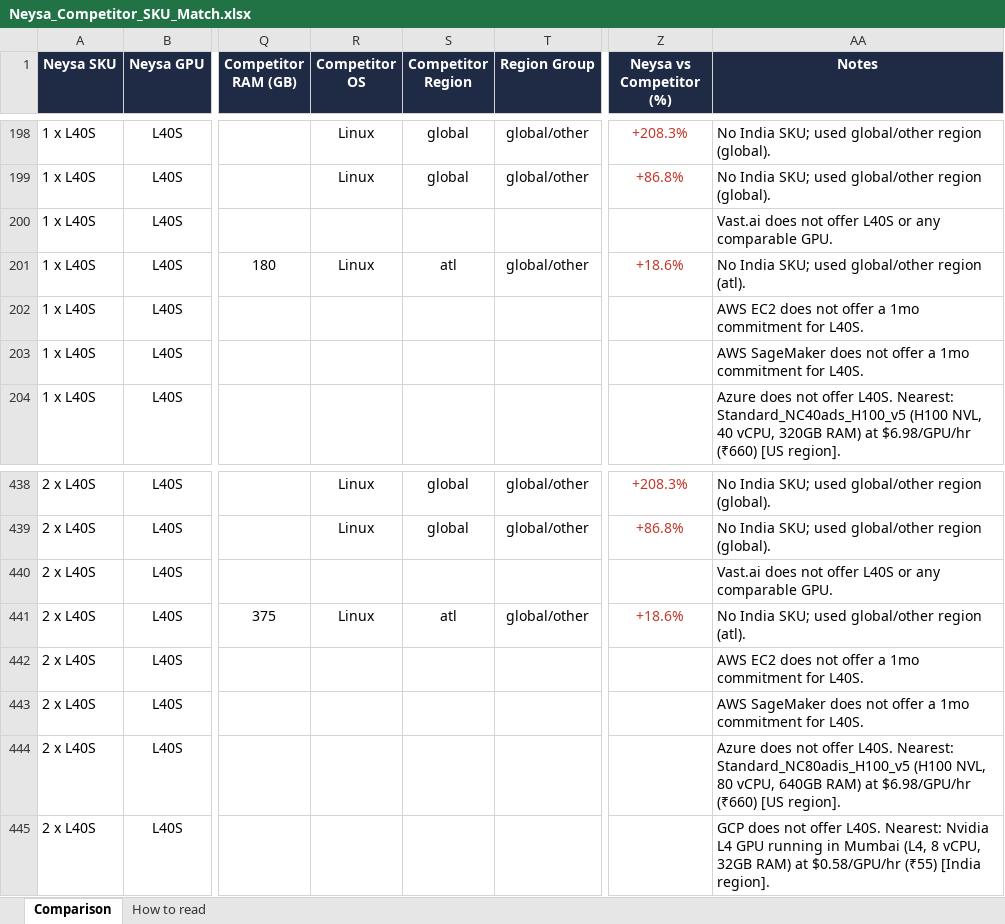
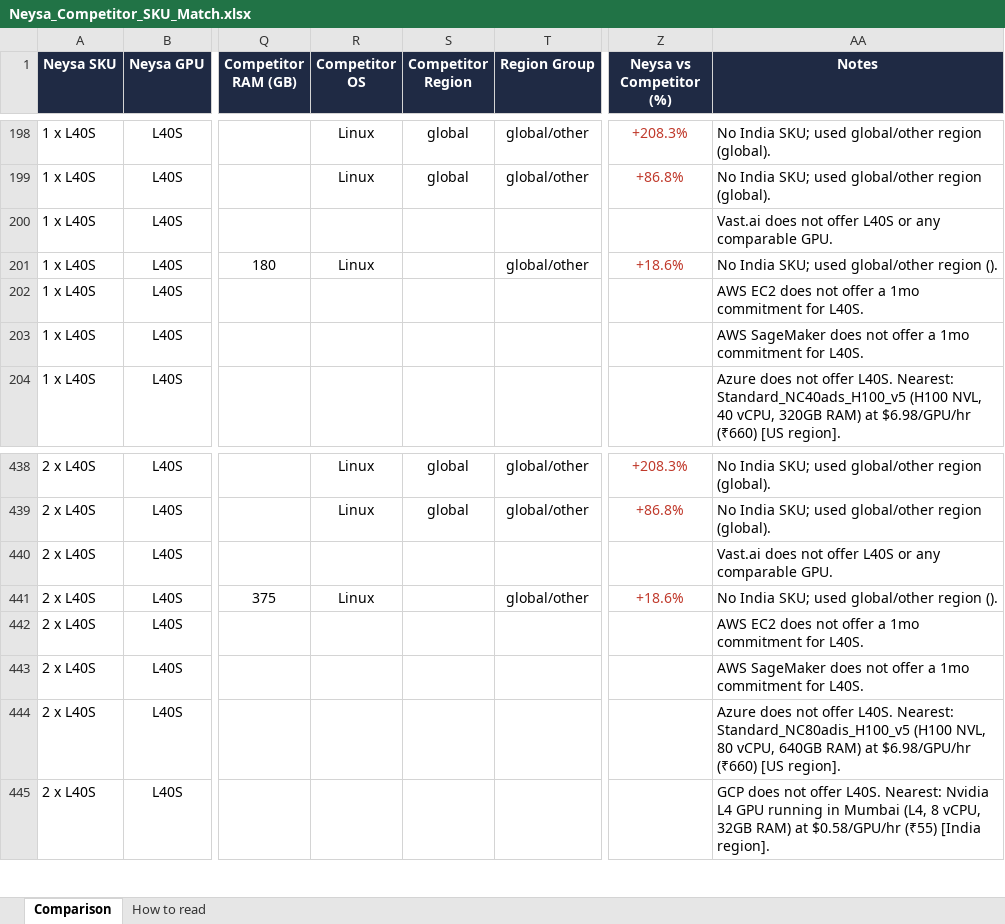
Before and after one commit to sooddvs/gpu-pricing, an Excel workbook: Neysa_Competitor_SKU_Match.xlsx, sheet Comparison, drawn as a sheet; only a part is shown, gaps mark what is left out; values as stored, in another font and other column widths than the file's, no borders; the diff names each change by its address in the sheet, - before the commit and + after, or states it on an @@ line.

```diff
--- a/Neysa_Competitor_SKU_Match.xlsx (sheet Comparison)
+++ b/Neysa_Competitor_SKU_Match.xlsx (sheet Comparison)
-S201 (Competitor Region): atl
+S201 (Competitor Region): (empty)
-AA201 (Notes): No India SKU; used global/other region (atl).
+AA201 (Notes): No India SKU; used global/other region ().
-S441 (Competitor Region): atl
+S441 (Competitor Region): (empty)
-AA441 (Notes): No India SKU; used global/other region (atl).
+AA441 (Notes): No India SKU; used global/other region ().
```
Also changed, not shown: 7 other files.
